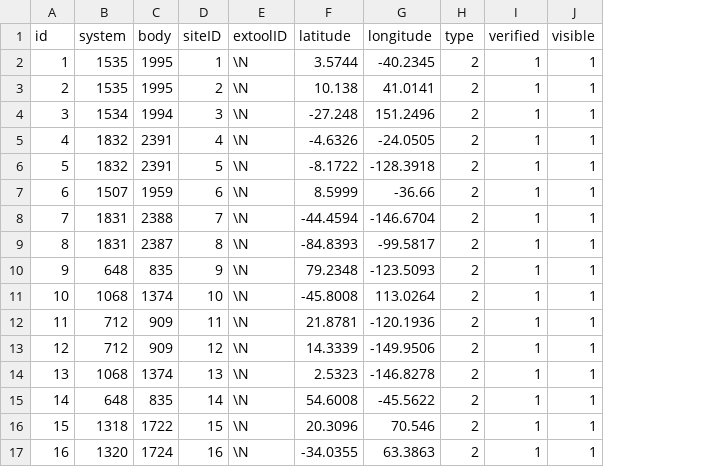
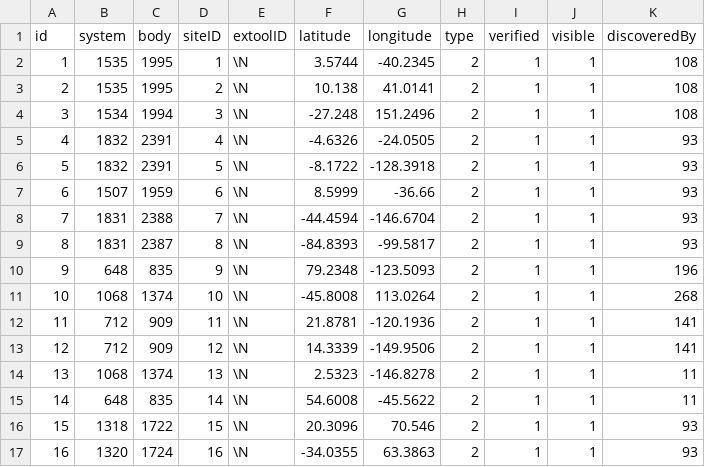
Before and after one commit to canonn-science/CAPIv2-Strapi, a CSV file: seed_files/CSV/exampleSiteData/cssites.csv, drawn as a sheet; the diff names each change by its address in the sheet, - before the commit and + after, or states it on an @@ line.

```diff
--- a/seed_files/CSV/exampleSiteData/cssites.csv
+++ b/seed_files/CSV/exampleSiteData/cssites.csv
+column K (discoveredBy), rows 2-17: 108 | 108 | 108 | 93 | 93 | 93 | 93 | 93 | 196 | 268 | 141 | 141 | 11 | 11 | 93 | 93
```
Also changed, not shown: seed_files/CSV/exampleSiteData/bmsites.csv, 2 other files.
